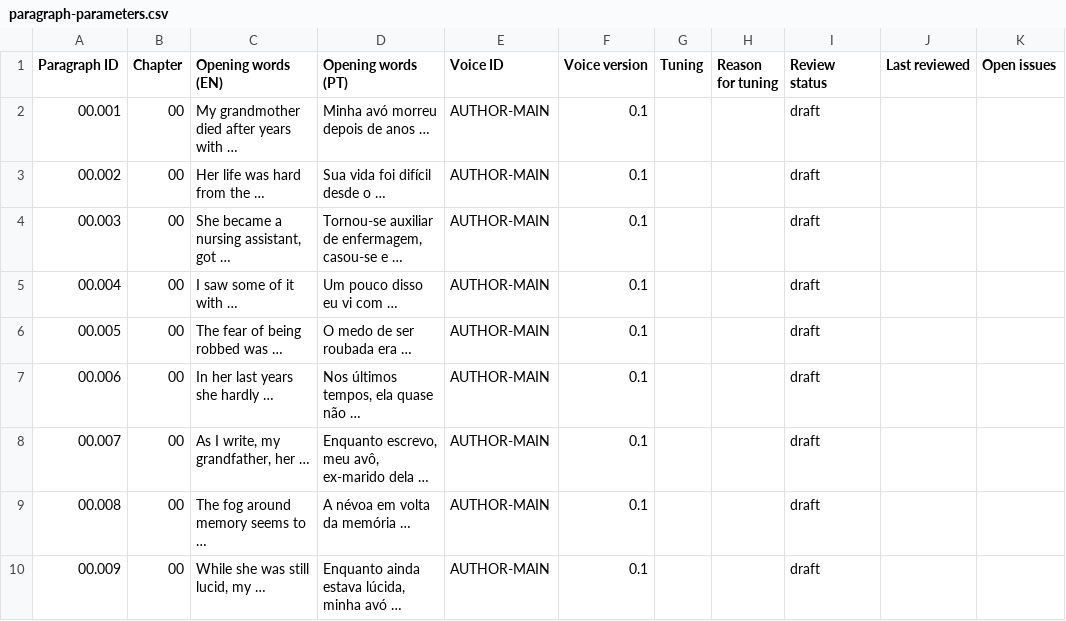
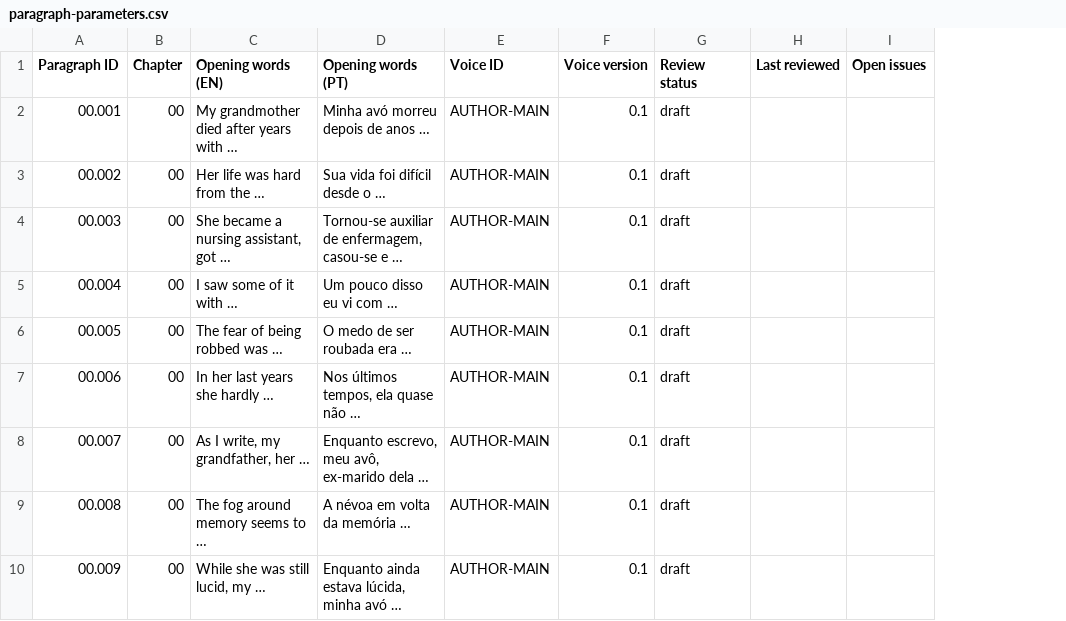
Before and after one commit to rafaxalv/cowriter, a CSV file: books/grandgrandfather/config/paragraph-parameters.csv, drawn as a sheet; only a part is shown; the diff names each change by its address in the sheet, - before the commit and + after, or states it on an @@ line.

```diff
--- a/books/grandgrandfather/config/paragraph-parameters.csv
+++ b/books/grandgrandfather/config/paragraph-parameters.csv
-column G (Tuning), empty
-column H (Reason for tuning), empty
```
Also changed, not shown: 9 other files.
